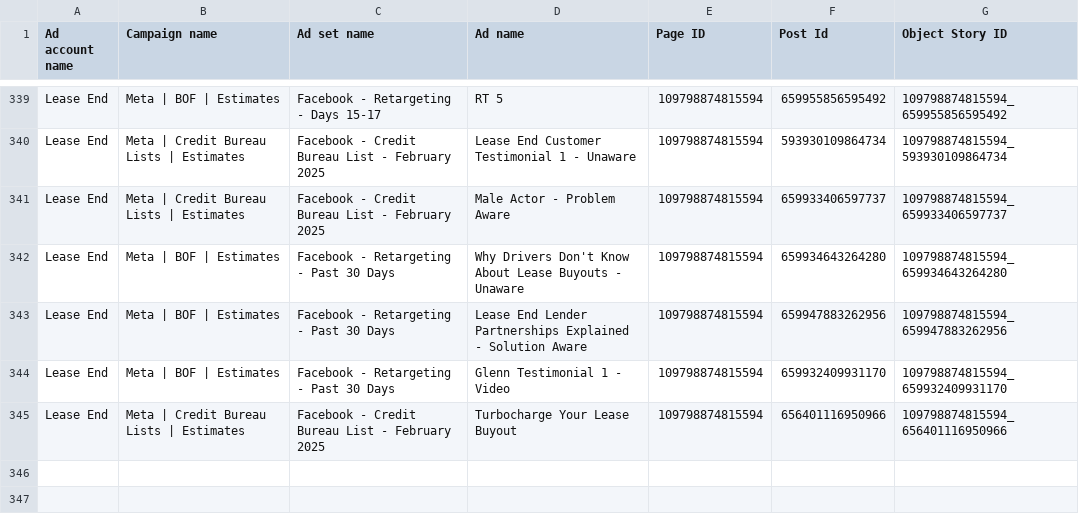
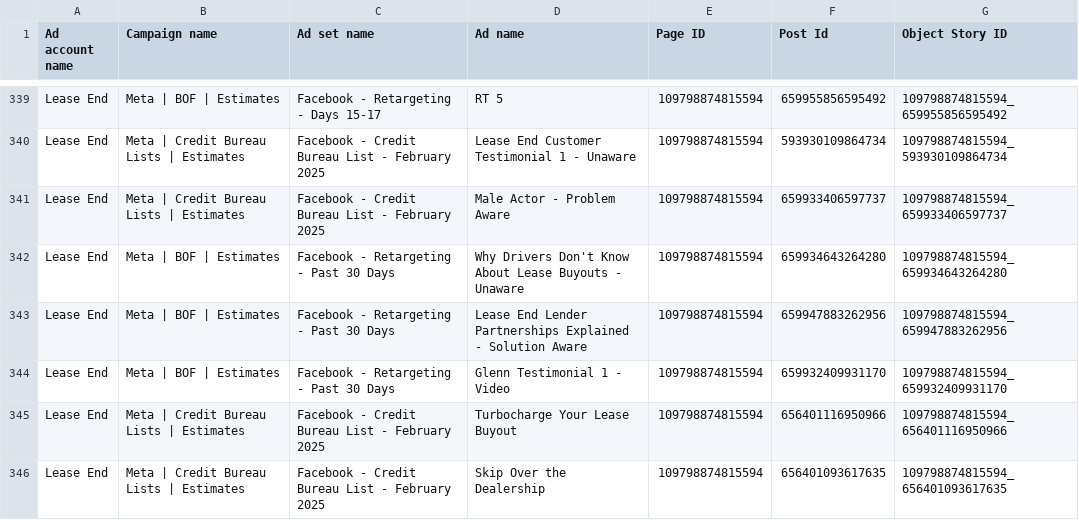
Before and after one commit to keenship1291/dspy-fastapi-api, a CSV file: active_fb_post_id.csv, drawn as a sheet; only a part is shown, gaps mark what is left out; the diff names each change by its address in the sheet, - before the commit and + after, or states it on an @@ line.

Commit message:
Add FB post: Skip Over the Dealership - Post ID 656401093617635

```diff
--- a/active_fb_post_id.csv
+++ b/active_fb_post_id.csv
+row 346: Lease End | Meta | Credit Bureau Lists | Estimates | Facebook - Credit Bureau List - February 2025 | Skip Over the Dealership | 109798874815594 | 656401093617635 | 109798874815594_656401093617635
```
